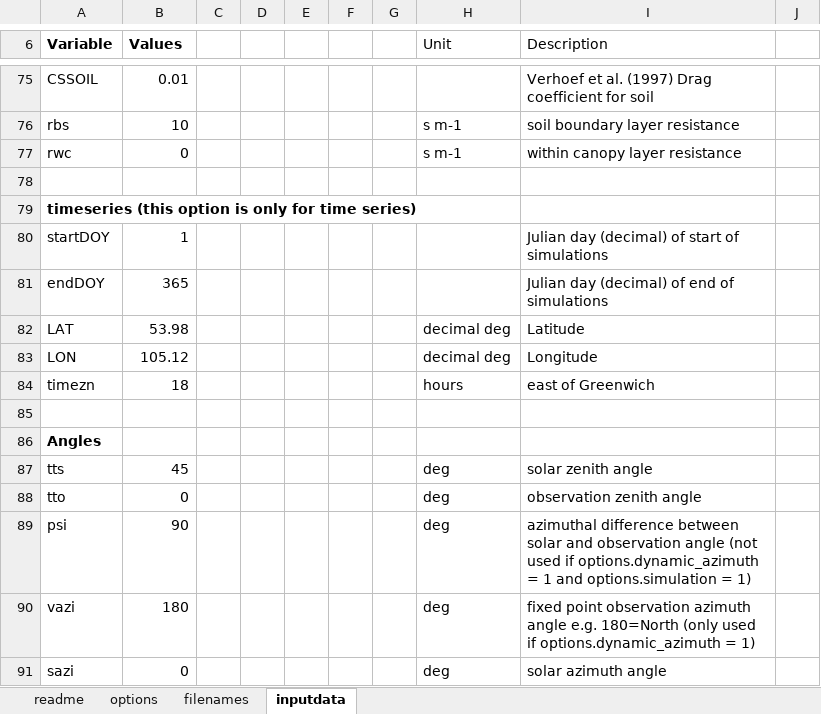
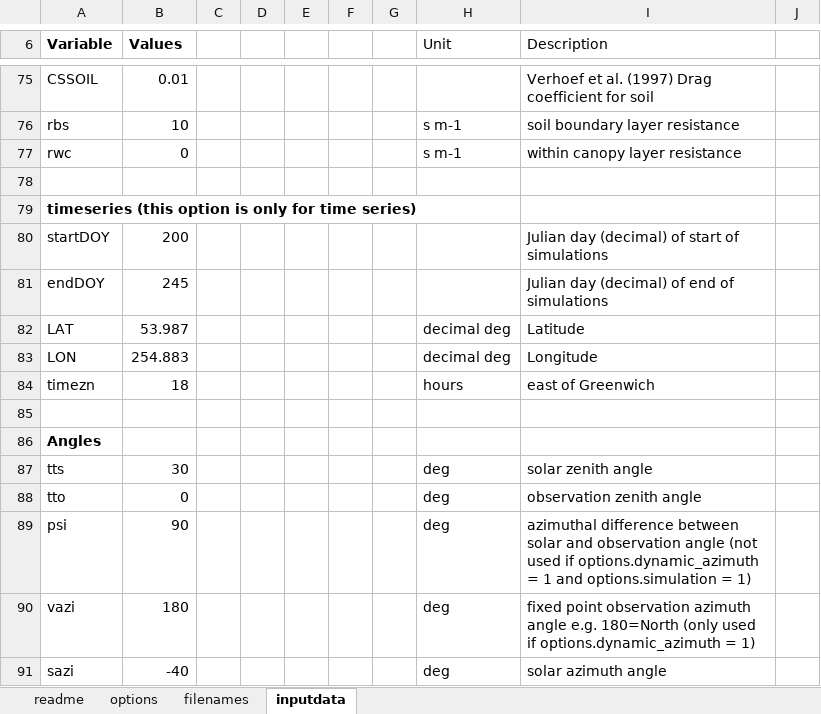
Before and after one commit to JPSTUTZ/SCOPE_matlab, an Excel workbook: SCOPE_v1.73/input_data.xlsx, sheet inputdata, drawn as a sheet; only a part is shown, gaps mark what is left out; values as stored, in another font and other column widths than the file's, no borders; the diff names each change by its address in the sheet, - before the commit and + after, or states it on an @@ line.

Commit message:
Edits to Input data

```diff
--- a/SCOPE_v1.73/input_data.xlsx (sheet inputdata)
+++ b/SCOPE_v1.73/input_data.xlsx (sheet inputdata)
-B80 (Values): 1
+B80 (Values): 200
-B81 (Values): 365
+B81 (Values): 245
-B82 (Values): 53.98
+B82 (Values): 53.987
-B83 (Values): 105.12
+B83 (Values): 254.883
-B87 (Values): 45
+B87 (Values): 30
-B91 (Values): 0
+B91 (Values): -40
```
Also changed, not shown: sheet filenames, SCOPE_v1.73/input_data_withcitations.xlsx, 5 other files.
